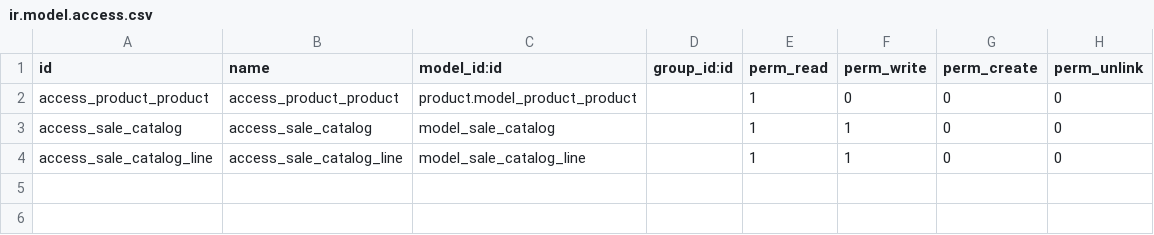
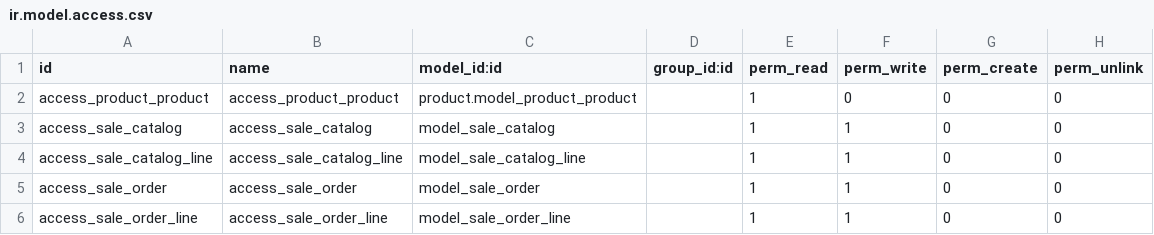
Before and after one commit to ShaheenHossain/posspeedup, a CSV file: tzc_sale/security/ir.model.access.csv, drawn as a sheet.

Commit message:
[ADD] sale catalog portal access

```diff
--- a/tzc_sale/security/ir.model.access.csv
+++ b/tzc_sale/security/ir.model.access.csv
@@ -4 +4,3 @@ access_sale_catalog,access_sale_catalog,model_sale_catalog,,1,1,0,0
 access_sale_catalog_line,access_sale_catalog_line,model_sale_catalog_line,,1,1,0,0
+access_sale_order,access_sale_order,model_sale_order,,1,1,0,0
+access_sale_order_line,access_sale_order_line,model_sale_order_line,,1,1,0,0
```
Also changed, not shown: 6 other files.
